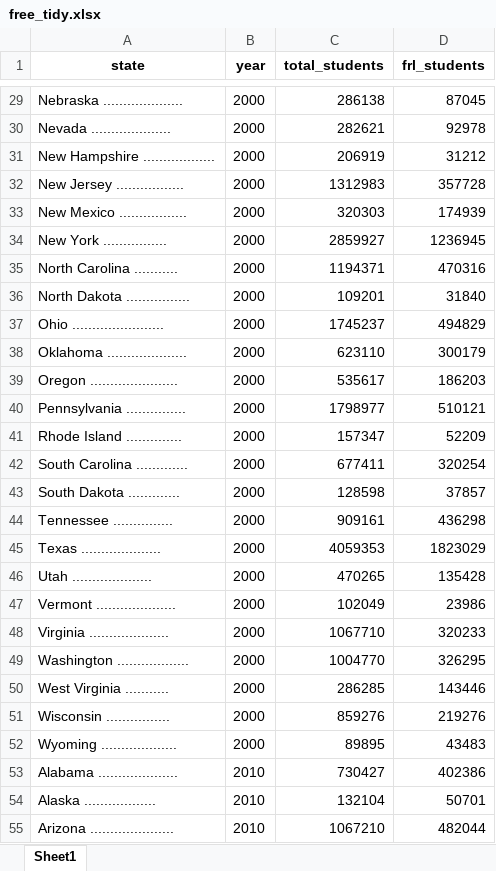
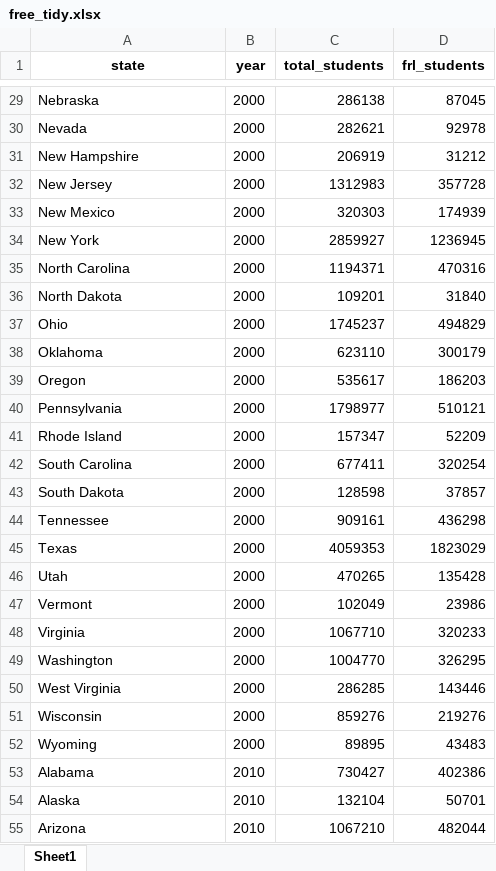
Before and after one commit to wdoyle42/hoddatasci, an Excel workbook: lessons/free_tidy.xlsx, sheet Sheet1, drawn as a sheet; only a part is shown, gaps mark what is left out; values as stored, in another font and other column widths than the file's, no borders; the diff covers the shown part only; the diff names each change by its address in the sheet, - before the commit and + after, or states it on an @@ line.

```diff
--- a/lessons/free_tidy.xlsx (sheet Sheet1)
+++ b/lessons/free_tidy.xlsx (sheet Sheet1)
-A29 (state): Nebraska ....................
+A29 (state): Nebraska
-A30 (state): Nevada ....................
+A30 (state): Nevada
-A31 (state): New Hampshire ..................
+A31 (state): New Hampshire
-A32 (state): New Jersey .................
+A32 (state): New Jersey
-A33 (state): New Mexico .................
+A33 (state): New Mexico
-A34 (state): New York ................
+A34 (state): New York
-A35 (state): North Carolina ...........
+A35 (state): North Carolina
-A36 (state): North Dakota ................
+A36 (state): North Dakota
-A37 (state): Ohio .......................
+A37 (state): Ohio
-A38 (state): Oklahoma ....................
+A38 (state): Oklahoma
-A39 (state): Oregon ......................
+A39 (state): Oregon
-A40 (state): Pennsylvania ...............
+A40 (state): Pennsylvania
-A41 (state): Rhode Island ..............
+A41 (state): Rhode Island
-A42 (state): South Carolina .............
+A42 (state): South Carolina
-A43 (state): South Dakota .............
+A43 (state): South Dakota
-A44 (state): Tennessee ...............
+A44 (state): Tennessee
-A45 (state): Texas ....................
+A45 (state): Texas
-A46 (state): Utah ....................
+A46 (state): Utah
-A47 (state): Vermont ....................
+A47 (state): Vermont
-A48 (state): Virginia ....................
+A48 (state): Virginia
-A49 (state): Washington ..................
+A49 (state): Washington
-A50 (state): West Virginia ...........
+A50 (state): West Virginia
-A51 (state): Wisconsin ................
+A51 (state): Wisconsin
-A52 (state): Wyoming ...................
+A52 (state): Wyoming
-A53 (state): Alabama ....................
+A53 (state): Alabama
-A54 (state): Alaska ..................
+A54 (state): Alaska
-A55 (state): Arizona .....................
+A55 (state): Arizona
```
Also changed, not shown: 177 edited cells elsewhere in this sheet, 7 other files.
